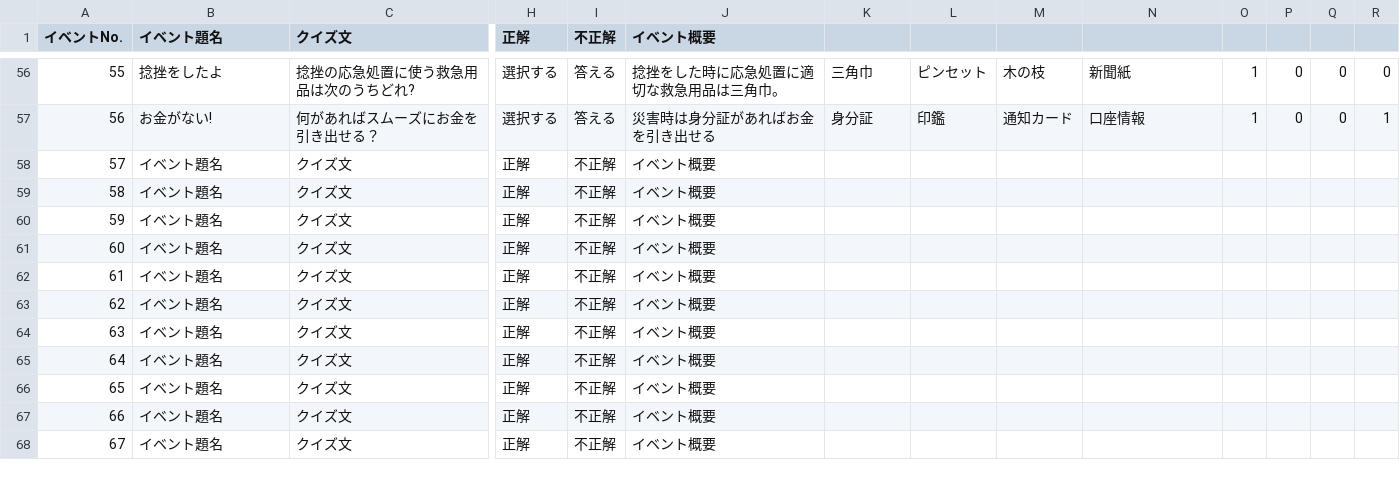
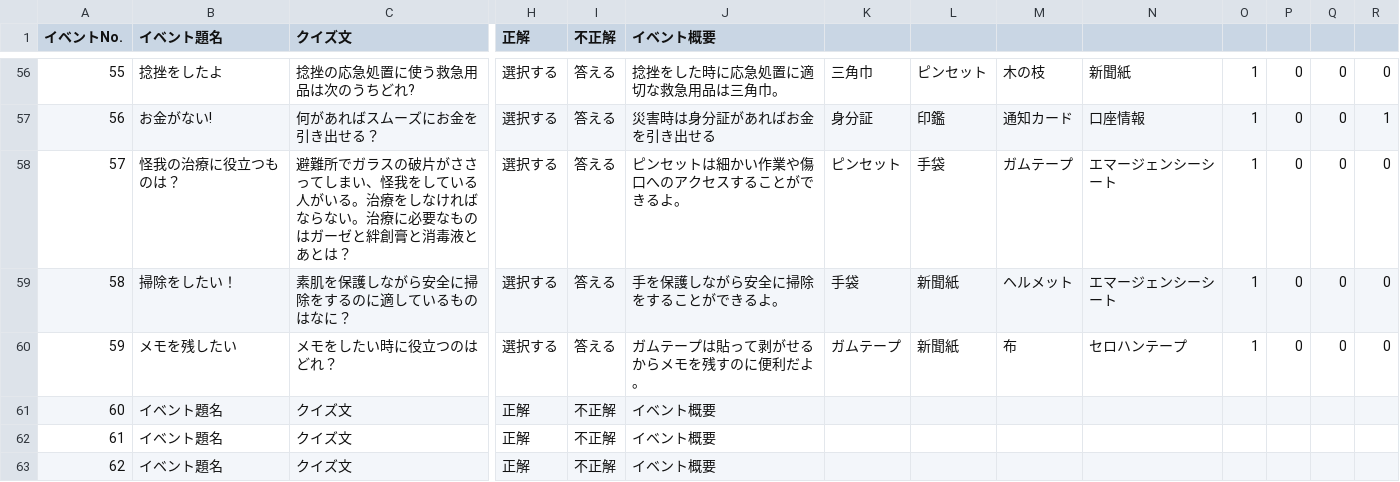
Before and after one commit to CSTmatsunolab/EvaApp, a CSV file: Assets/Resources/EventData.csv, drawn as a sheet; only a part is shown, gaps mark what is left out; the shorter side is filled out with more unchanged rows; the diff names each change by its address in the sheet, - before the commit and + after, or states it on an @@ line.

```diff
--- a/Assets/Resources/EventData.csv
+++ b/Assets/Resources/EventData.csv
-B58 (イベント題名): イベント題名
+B58 (イベント題名): 怪我の治療に役立つものは？
-C58 (クイズ文): クイズ文
+C58 (クイズ文): 避難所でガラスの破片がささってしまい、怪我をしている人がいる。治療をしなければならない。治療に必要なものはガーゼと絆創膏と消毒液とあとは？
-H58:H60 (正解): 正解
+H58:H60 (正解): 選択する
-I58:I60 (不正解): 不正解
+I58:I60 (不正解): 答える
-J58 (イベント概要): イベント概要
+J58 (イベント概要): ピンセットは細かい作業や傷口へのアクセスすることができるよ。
-K58: (empty)
+K58: ピンセット
-L58: (empty)
+L58: 手袋
-M58: (empty)
+M58: ガムテープ
-N58:N59: (empty)
+N58:N59: エマージェンシーシート
-O58:O60: (empty)
+O58:O60: 1
-P58:P60: (empty)
+P58:P60: 0
-Q58:Q60: (empty)
+Q58:Q60: 0
-R58:R60: (empty)
+R58:R60: 0
-B59 (イベント題名): イベント題名
+B59 (イベント題名): 掃除をしたい！
-C59 (クイズ文): クイズ文
+C59 (クイズ文): 素肌を保護しながら安全に掃除をするのに適しているものはなに？
-J59 (イベント概要): イベント概要
+J59 (イベント概要): 手を保護しながら安全に掃除をすることができるよ。
-K59: (empty)
+K59: 手袋
-L59:L60: (empty)
+L59:L60: 新聞紙
-M59: (empty)
+M59: ヘルメット
-B60 (イベント題名): イベント題名
+B60 (イベント題名): メモを残したい
-C60 (クイズ文): クイズ文
+C60 (クイズ文): メモをしたい時に役立つのはどれ？
-J60 (イベント概要): イベント概要
+J60 (イベント概要): ガムテープは貼って剥がせるからメモを残すのに便利だよ。
-K60: (empty)
+K60: ガムテープ
-M60: (empty)
+M60: 布
-N60: (empty)
+N60: セロハンテープ
```
Also changed, not shown: 2 other files.
